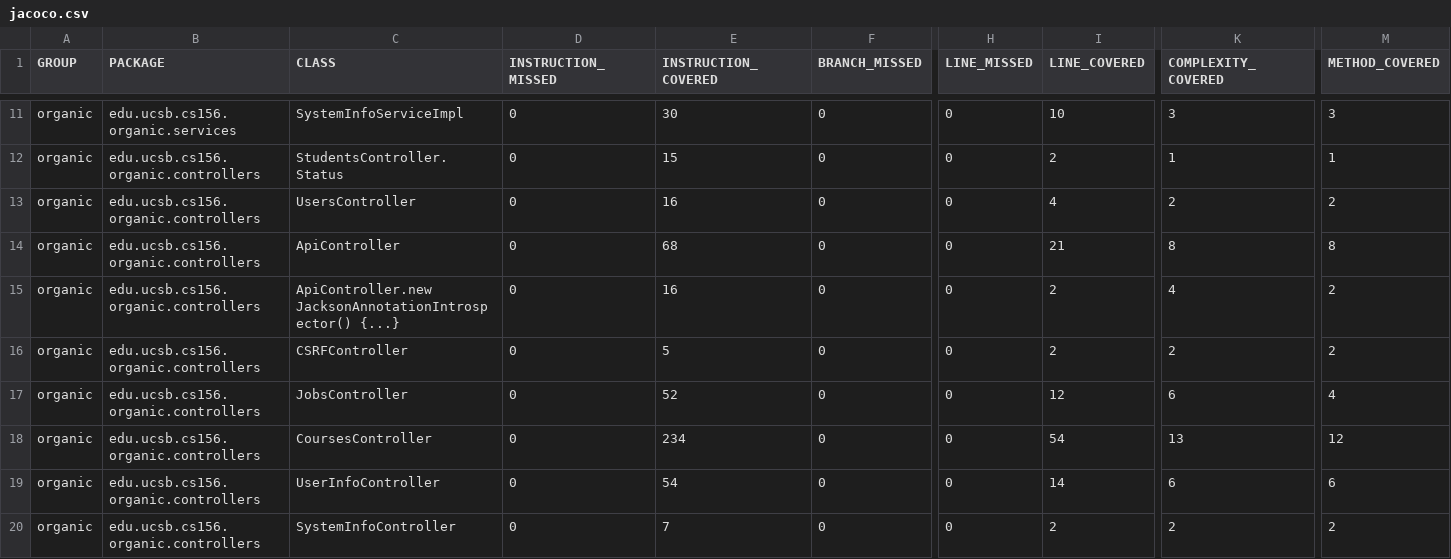
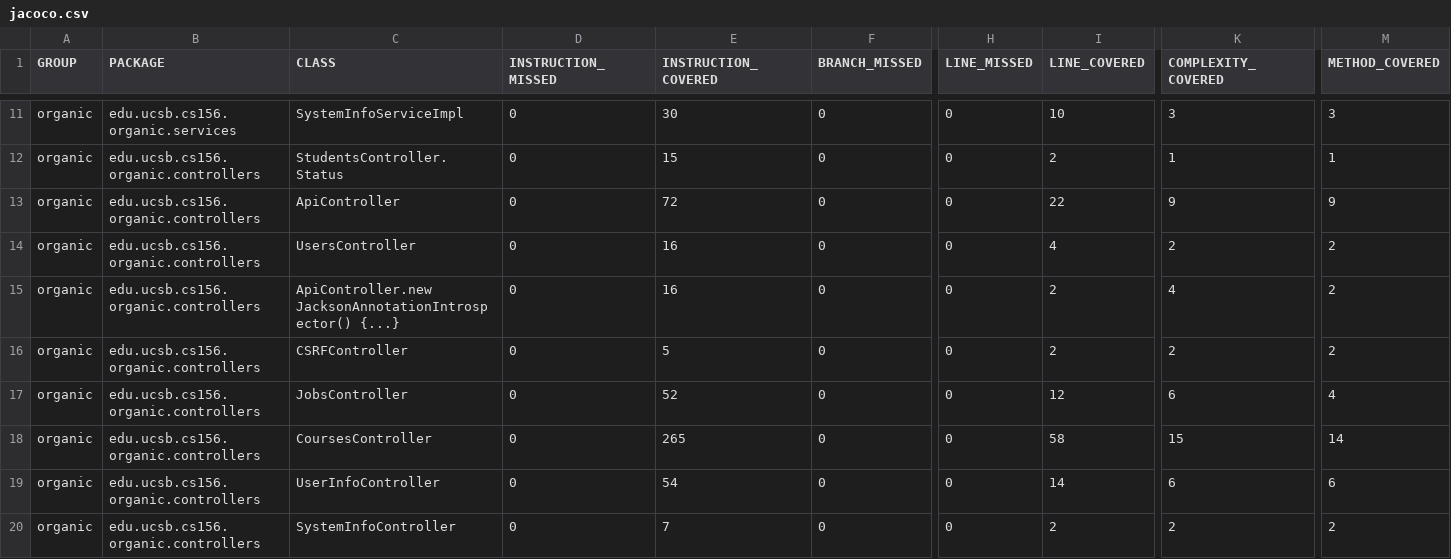
Before and after one commit to ucsb-cs156-f23/proj-organic-f23-6pm-1, a CSV file: jacoco/jacoco.csv, drawn as a sheet; only a part is shown, gaps mark what is left out; removed rows and columns are numbered as before the commit, all else as after; rows hold the shown columns only; the diff names each change by its address in the sheet, - before the commit and + after, or states it on an @@ line.

Commit message:
Deploying to gh-pages from @ ucsb-cs156-f23/proj-organic-f23-6pm-1@e30a4ccad87463cc458ae9de7c4eaba5f50c7935 🚀

```diff
--- a/jacoco/jacoco.csv
+++ b/jacoco/jacoco.csv
+row 13: organic | edu.ucsb.cs156.organic.controllers | ApiController | 0 | 72 | 0 | 0 | 22 | 9 | 9
-row 14: organic | edu.ucsb.cs156.organic.controllers | ApiController | 0 | 68 | 0 | 0 | 21 | 8 | 8
-E18 (INSTRUCTION_COVERED): 234
+E18 (INSTRUCTION_COVERED): 265
-I18 (LINE_COVERED): 54
+I18 (LINE_COVERED): 58
-K18 (COMPLEXITY_COVERED): 13
+K18 (COMPLEXITY_COVERED): 15
-M18 (METHOD_COVERED): 12
+M18 (METHOD_COVERED): 14
```
Also changed, not shown: 10 other files.
